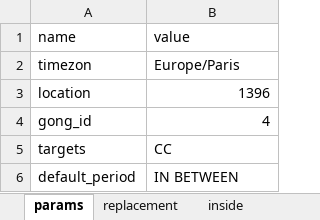
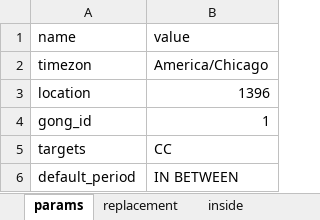
Before and after one commit to s66erge/entan-mkdocs, an Excel workbook: data/Testx.xlsx, sheet params, drawn as a sheet; values as stored, in another font and other column widths than the file's, no borders; the diff names each change by its address in the sheet, - before the commit and + after, or states it on an @@ line.

```diff
--- a/data/Testx.xlsx (sheet params)
+++ b/data/Testx.xlsx (sheet params)
-B2 (value): Europe/Paris
+B2 (value): America/Chicago
-B4 (value): 4
+B4 (value): 1
```
Also changed, not shown: sheet inside, data/Mahi.xlsx, data/Pajjota.xlsx, 11 other files.
